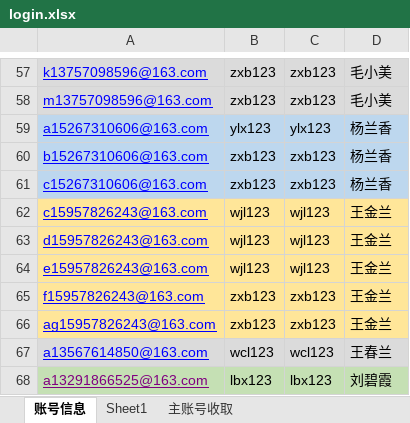
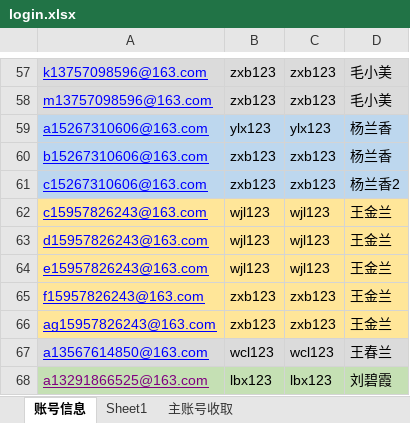
Before and after one commit to yuniyiqi23/zhongyang, an Excel workbook: src/main/resources/login.xlsx, sheet 账号信息, drawn as a sheet; only a part is shown, gaps mark what is left out; values as stored, in another font and other column widths than the file's, no borders; the diff names each change by its address in the sheet, - before the commit and + after, or states it on an @@ line.

Commit message:
杨兰香c账号绑定支付宝账号和之前的两个不一样，重新分组

```diff
--- a/src/main/resources/login.xlsx (sheet 账号信息)
+++ b/src/main/resources/login.xlsx (sheet 账号信息)
-D61: 杨兰香
+D61: 杨兰香2
```
